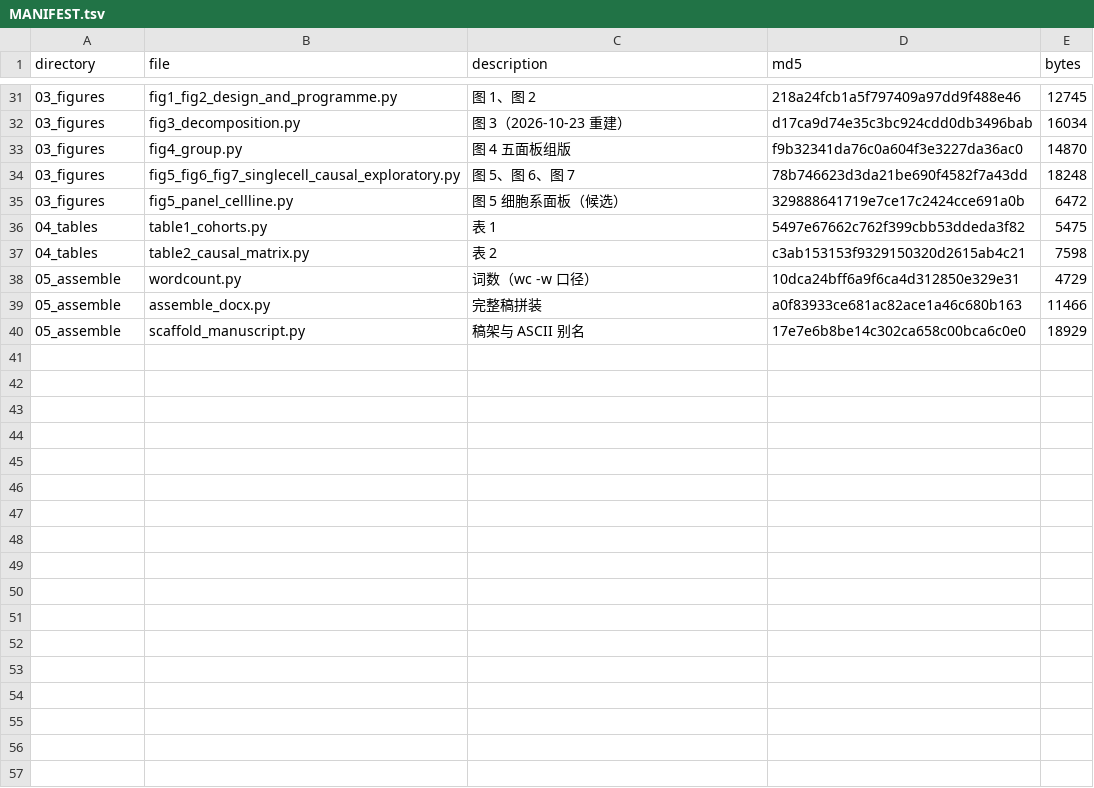
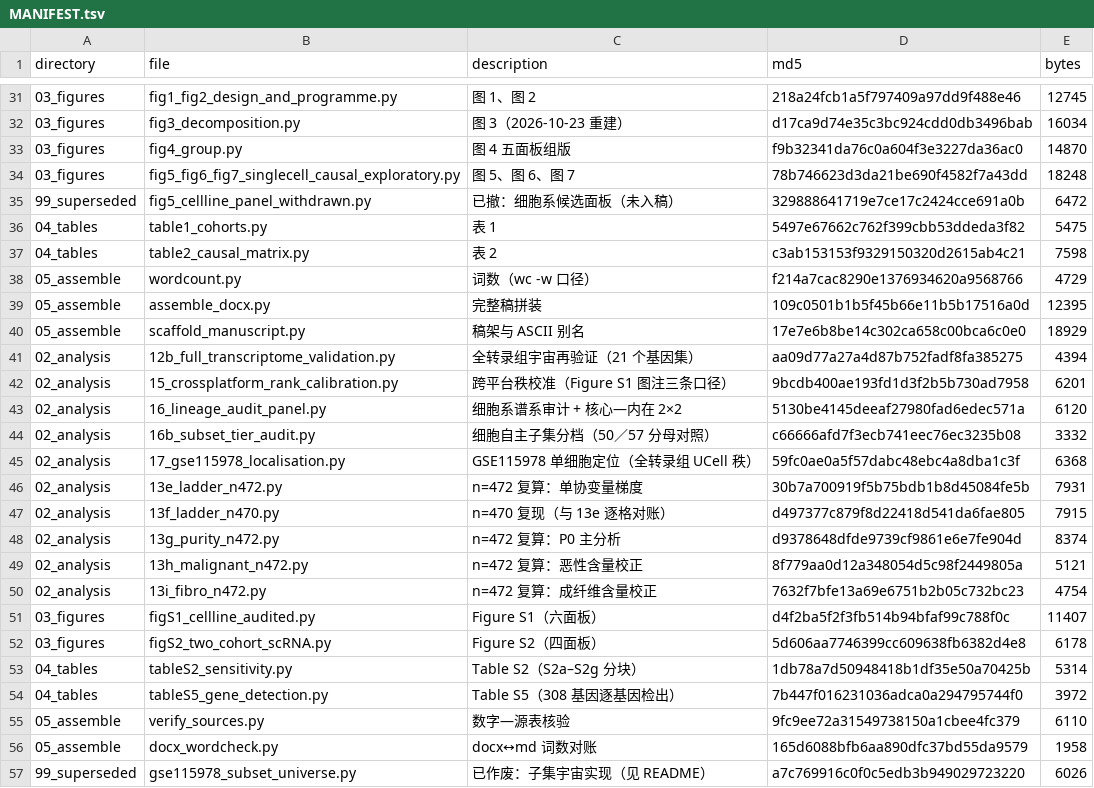
Before and after one commit to Ryan56l/almp-melanoma, a TSV file: MANIFEST.tsv, drawn as a sheet; only a part is shown, gaps mark what is left out.

Commit message:
Add lineage-audit, cross-platform and replication-cohort scripts; archive superseded implementations
- 02_analysis/15 cross-platform rank calibration (three aggregations reported in Figure S1 note)
- 02_analysis/16 lineage audit of the 57-line panel and core-vs-intrinsic 2x2
- 02_analysis/16b detection-tier audit, comparing the 50-melanoma and 57-line denominators
- 02_analysis/17 GSE115978 localisation scored on the full transcriptome
- 02_analysis/12b full-transcriptome revalidation of all 21 gene sets
- 02_analysis/13e-i the composition ladder re-run on all 472 tumours
- 03_figures/figS1, figS2; 04_tables/tableS2, tableS5; 05_assemble/verify_sources, docx_wordcheck
- 99_superseded: the subset-universe GSE115978 implementation and the withdrawn cell-line panel

```diff
--- a/MANIFEST.tsv
+++ b/MANIFEST.tsv
@@ -34,7 +34,24 @@ directory	file	description	md5	bytes
 03_figures	fig5_fig6_fig7_singlecell_causal_exploratory.py	图 5、图 6、图 7	78b746623d3da21be690f4582f7a43dd	18248
-03_figures	fig5_panel_cellline.py	图 5 细胞系面板（候选）	329888641719e7ce17c2424cce691a0b	6472
+99_superseded	fig5_cellline_panel_withdrawn.py	已撤：细胞系候选面板（未入稿）	329888641719e7ce17c2424cce691a0b	6472
 04_tables	table1_cohorts.py	表 1	5497e67662c762f399cbb53ddeda3f82	5475
 04_tables	table2_causal_matrix.py	表 2	c3ab153153f9329150320d2615ab4c21	7598
-05_assemble	wordcount.py	词数（wc -w 口径）	10dca24bff6a9f6ca4d312850e329e31	4729
-05_assemble	assemble_docx.py	完整稿拼装	a0f83933ce681ac82ace1a46c680b163	11466
+05_assemble	wordcount.py	词数（wc -w 口径）	f214a7cac8290e1376934620a9568766	4729
+05_assemble	assemble_docx.py	完整稿拼装	109c0501b1b5f45b66e11b5b17516a0d	12395
 05_assemble	scaffold_manuscript.py	稿架与 ASCII 别名	17e7e6b8be14c302ca658c00bca6c0e0	18929
+02_analysis	12b_full_transcriptome_validation.py	全转录组宇宙再验证（21 个基因集）	aa09d77a27a4d87b752fadf8fa385275	4394
+02_analysis	15_crossplatform_rank_calibration.py	跨平台秩校准（Figure S1 图注三条口径）	9bcdb400ae193fd1d3f2b5b730ad7958	6201
+02_analysis	16_lineage_audit_panel.py	细胞系谱系审计 + 核心—内在 2×2	5130be4145deeaf27980fad6edec571a	6120
+02_analysis	16b_subset_tier_audit.py	细胞自主子集分档（50／57 分母对照）	c66666afd7f3ecb741eec76ec3235b08	3332
+02_analysis	17_gse115978_localisation.py	GSE115978 单细胞定位（全转录组 UCell 秩）	59fc0ae0a5f57dabc48ebc4a8dba1c3f	6368
+02_analysis	13e_ladder_n472.py	n=472 复算：单协变量梯度	30b7a700919f5b75bdb1b8d45084fe5b	7931
+02_analysis	13f_ladder_n470.py	n=470 复现（与 13e 逐格对账）	d497377c879f8d22418d541da6fae805	7915
+02_analysis	13g_purity_n472.py	n=472 复算：P0 主分析	d9378648dfde9739cf9861e6e7fe904d	8374
+02_analysis	13h_malignant_n472.py	n=472 复算：恶性含量校正	8f779aa0d12a348054d5c98f2449805a	5121
+02_analysis	13i_fibro_n472.py	n=472 复算：成纤维含量校正	7632f7bfe13a69e6751b2b05c732bc23	4754
+03_figures	figS1_cellline_audited.py	Figure S1（六面板）	d4f2ba5f2f3fb514b94bfaf99c788f0c	11407
+03_figures	figS2_two_cohort_scRNA.py	Figure S2（四面板）	5d606aa7746399cc609638fb6382d4e8	6178
+04_tables	tableS2_sensitivity.py	Table S2（S2a–S2g 分块）	1db78a7d50948418b1df35e50a70425b	5314
+04_tables	tableS5_gene_detection.py	Table S5（308 基因逐基因检出）	7b447f016231036adca0a294795744f0	3972
+05_assemble	verify_sources.py	数字—源表核验	9fc9ee72a31549738150a1cbee4fc379	6110
+05_assemble	docx_wordcheck.py	docx↔md 词数对账	165d6088bfb6aa890dfc37bd55da9579	1958
+99_superseded	gse115978_subset_universe.py	已作废：子集宇宙实现（见 README）	a7c769916c0f0c5edb3b949029723220	6026
```
Also changed, not shown: 21 other files.
